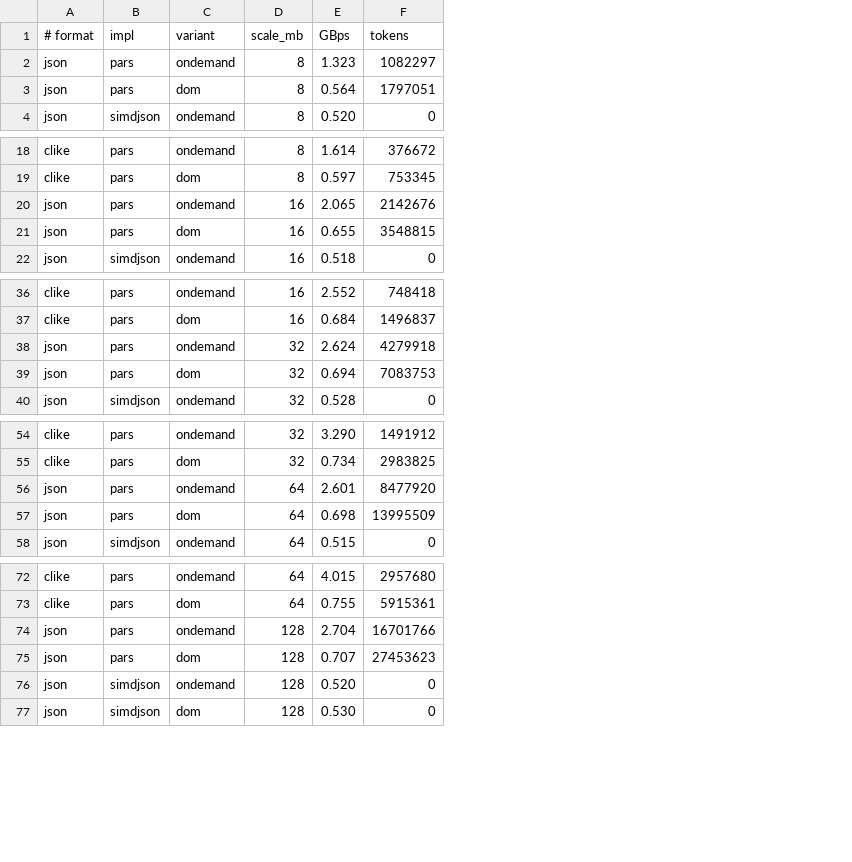
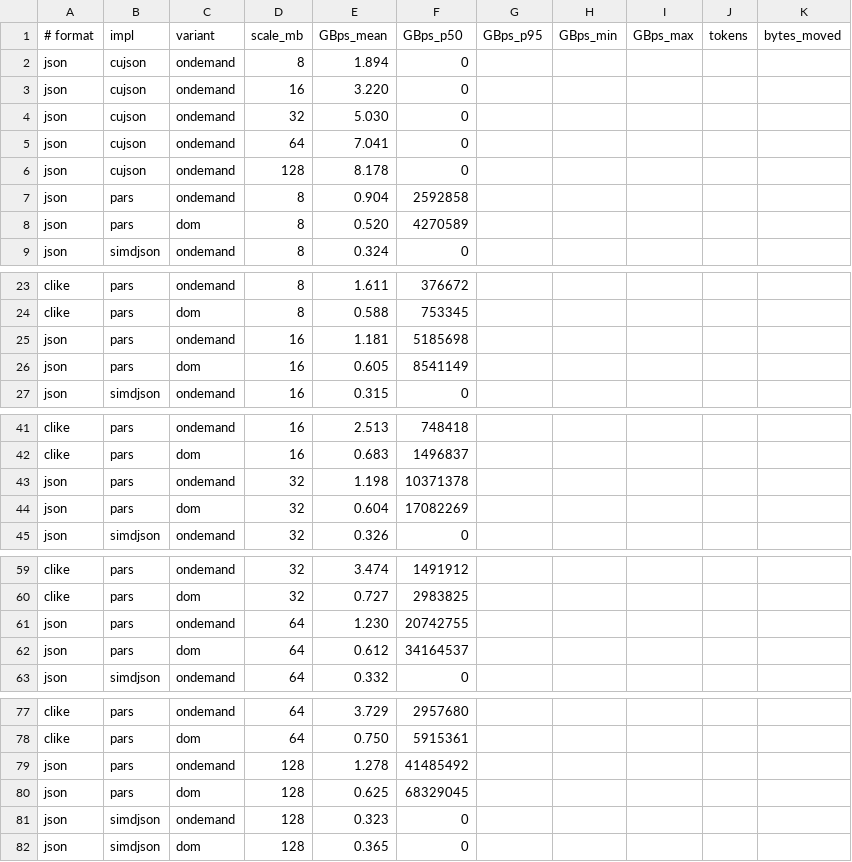
Before and after one commit to DvdBr3o/pars, a CSV file: paper/plots/data/variants.csv, drawn as a sheet; only a part is shown, gaps mark what is left out; removed rows and columns are numbered as before the commit, all else as after; the diff covers the shown part only; the diff names each change by its address in the sheet, - before the commit and + after, or states it on an @@ line.

```diff
--- a/paper/plots/data/variants.csv
+++ b/paper/plots/data/variants.csv
-column E (GBps), rows 2-4: 1.323 | 0.564 | 0.520; rows 18-22: 1.614 | 0.597 | 2.065 | 0.655 | 0.518; rows 36-40: 2.552 | 0.684 | 2.624 | 0.694 | 0.528; rows 54-58: 3.290 | 0.734 | 2.601 | 0.698 | 0.515; rows 72-77: 4.015 | 0.755 | 2.704 | 0.707 | 0.520 | 0.530
+column E (GBps_mean), rows 7-9: 0.904 | 0.520 | 0.324; rows 23-27: 1.611 | 0.588 | 1.181 | 0.605 | 0.315; rows 41-45: 2.513 | 0.683 | 1.198 | 0.604 | 0.326; rows 59-63: 3.474 | 0.727 | 1.230 | 0.612 | 0.332; rows 77-82: 3.729 | 0.750 | 1.278 | 0.625 | 0.323 | 0.365
+column G (GBps_p95), empty
+column H (GBps_min), empty
+column I (GBps_max), empty
+column J (tokens), empty
+column K (bytes_moved), empty
-F1: tokens
+F1: GBps_p50
@@ row 115 moved to row 2: json @@
@@ row 116 moved to row 3: json @@
@@ row 117 moved to row 4: json @@
@@ row 118 moved to row 5: json @@
@@ row 119 moved to row 6: json @@
-F7 (GBps_p50): 1082297
+F7 (GBps_p50): 2592858
-F8 (GBps_p50): 1797051
+F8 (GBps_p50): 4270589
-F25 (GBps_p50): 2142676
+F25 (GBps_p50): 5185698
-F26 (GBps_p50): 3548815
+F26 (GBps_p50): 8541149
-F43 (GBps_p50): 4279918
+F43 (GBps_p50): 10371378
-F44 (GBps_p50): 7083753
+F44 (GBps_p50): 17082269
-F61 (GBps_p50): 8477920
+F61 (GBps_p50): 20742755
-F62 (GBps_p50): 13995509
+F62 (GBps_p50): 34164537
-F79 (GBps_p50): 16701766
+F79 (GBps_p50): 41485492
-F80 (GBps_p50): 27453623
+F80 (GBps_p50): 68329045
```
Also changed, not shown: 25 removed rows elsewhere in this file, paper/plots/data/baselines.csv, paper/plots/data/memory.csv, 7 other files.
